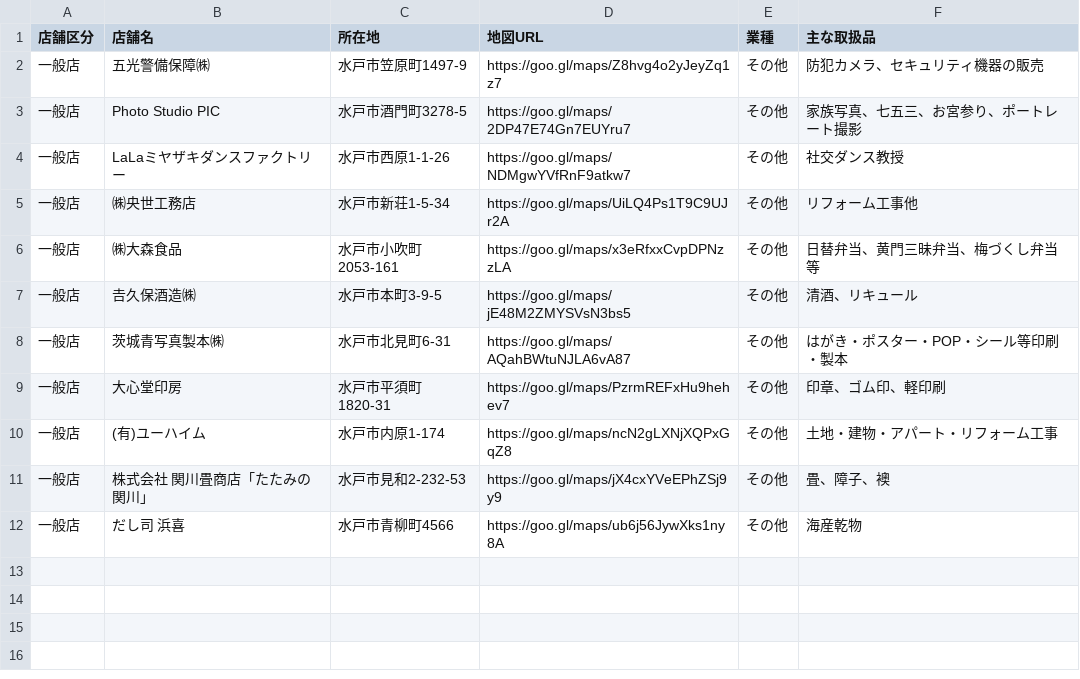
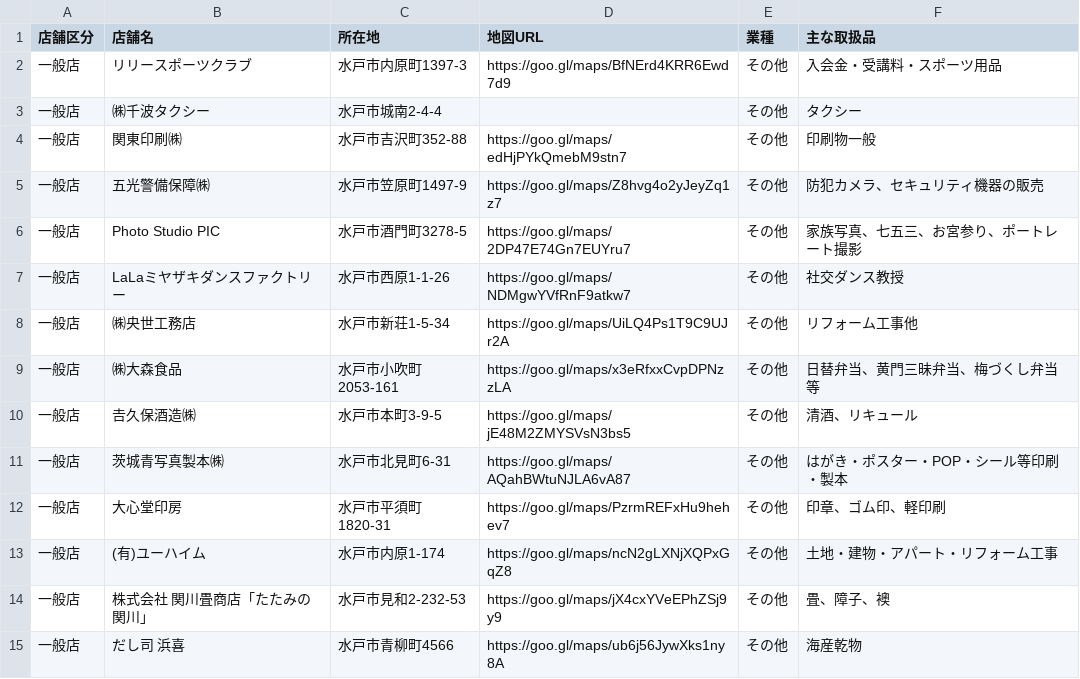
Before and after one commit to eru/mito-voucher-crawler, a CSV file: output/shop_category_その他.csv, drawn as a sheet.

```diff
--- a/output/shop_category_その他.csv
+++ b/output/shop_category_その他.csv
@@ -1,2 +1,5 @@
 店舗区分,店舗名,所在地,地図URL,業種,主な取扱品
+一般店,リリースポーツクラブ,水戸市内原町1397-3,https://goo.gl/maps/BfNErd4KRR6Ewd7d9,その他,入会金・受講料・スポーツ用品
+一般店,㈱千波タクシー,水戸市城南2-4-4,,その他,タクシー
+一般店,関東印刷㈱,水戸市吉沢町352-88,https://goo.gl/maps/edHjPYkQmebM9stn7,その他,印刷物一般
 一般店,五光警備保障㈱,水戸市笠原町1497-9,https://goo.gl/maps/Z8hvg4o2yJeyZq1z7,その他,防犯カメラ、セキュリティ機器の販売
```
Also changed, not shown: output/shop_category_サービス.csv, output/shop_category_小売.csv, 5 other files.
